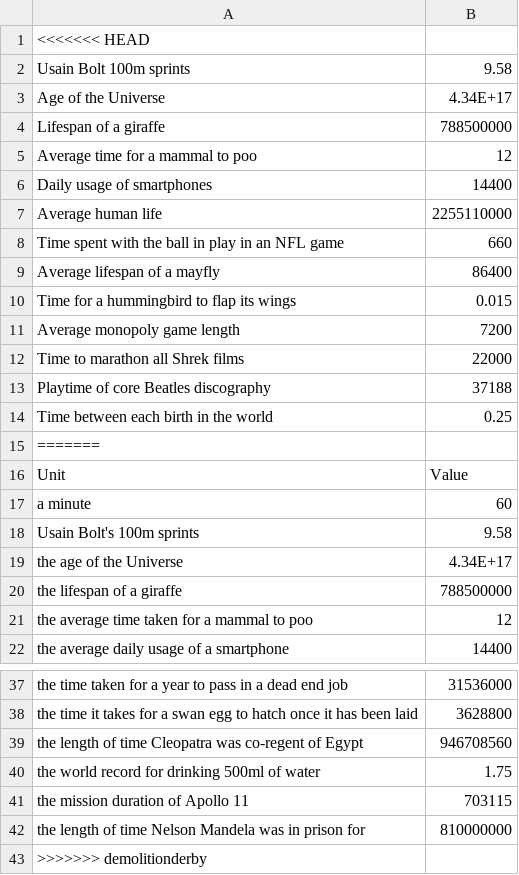
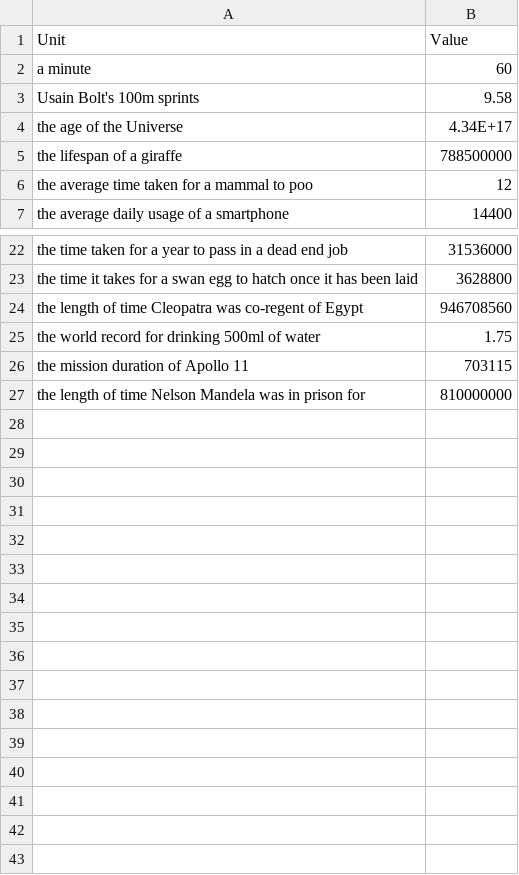
Before and after one commit to jacobpennington821/measurementbot, a CSV file: data/times.csv, drawn as a sheet; only a part is shown, gaps mark what is left out; the diff names each change by its address in the sheet, - before the commit and + after, or states it on an @@ line.

Commit message:
Fixed time file
Fixed merge problem in time.csv causing a crash.

```diff
--- a/data/times.csv
+++ b/data/times.csv
-row 1: <<<<<<< HEAD
-row 2: Usain Bolt 100m sprints | 9.58
-row 3: Age of the Universe | 4.34E+17
-row 4: Lifespan of a giraffe | 788500000
-row 5: Average time for a mammal to poo | 12
-row 6: Daily usage of smartphones | 14400
-row 7: Average human life | 2255110000
-row 8: Time spent with the ball in play in an NFL game | 660
-row 9: Average lifespan of a mayfly | 86400
-row 10: Time for a hummingbird to flap its wings | 0.015
-row 11: Average monopoly game length | 7200
-row 12: Time to marathon all Shrek films | 22000
-row 13: Playtime of core Beatles discography | 37188
-row 14: Time between each birth in the world | 0.25
-row 15: =======
-row 43: >>>>>>> demolitionderby
```
